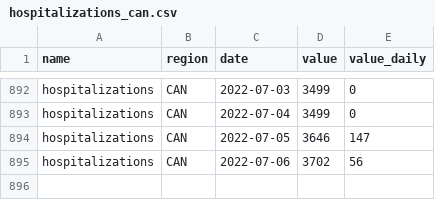
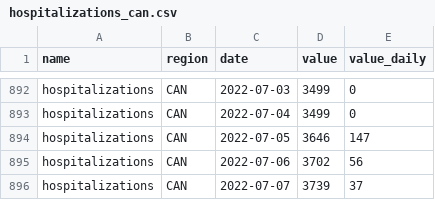
Before and after one commit to ccodwg/CovidTimelineCanada, a CSV file: data/can/hospitalizations_can.csv, drawn as a sheet; only a part is shown, gaps mark what is left out; the diff names each change by its address in the sheet, - before the commit and + after, or states it on an @@ line.

Commit message:
Update data: 2022-07-07 12:08 EDT

```diff
--- a/data/can/hospitalizations_can.csv
+++ b/data/can/hospitalizations_can.csv
+row 896: hospitalizations | CAN | 2022-07-07 | 3739 | 37
```
Also changed, not shown: data/can/icu_can.csv, data/pt/hospitalizations_pt.csv, 4 other files.
